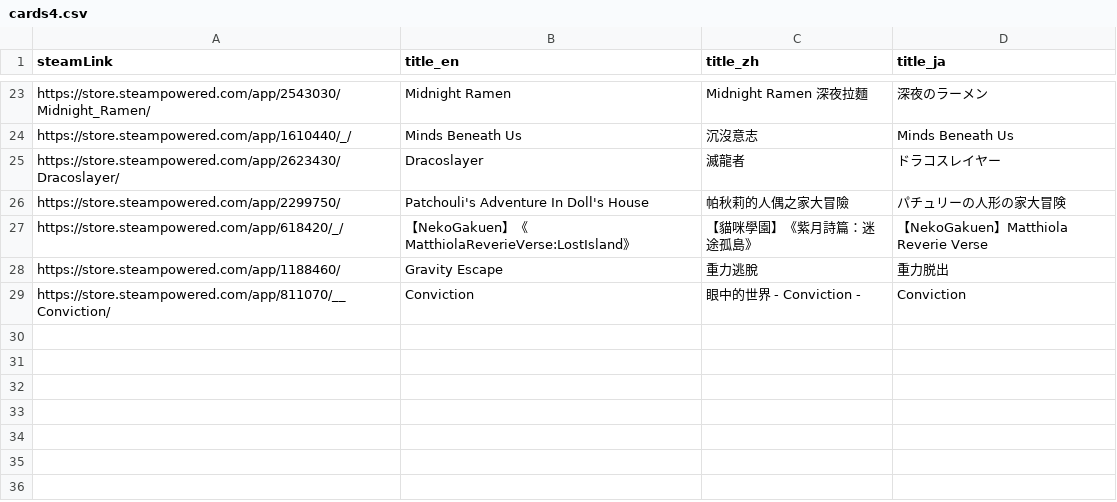
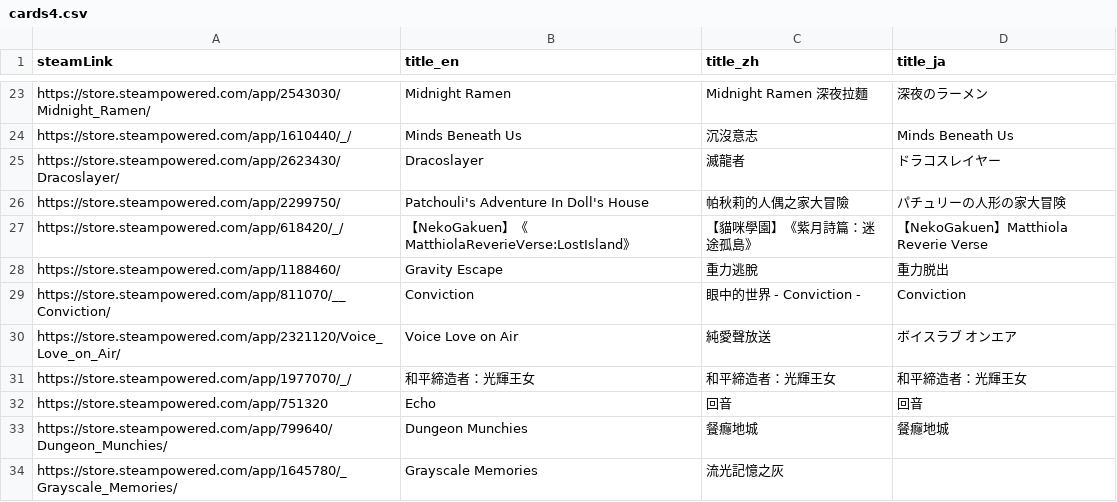
Before and after one commit to FilterGame/IndieGameWebTW, a CSV file: cards4.csv, drawn as a sheet; only a part is shown, gaps mark what is left out.

```diff
--- a/cards4.csv
+++ b/cards4.csv
@@ -29 +29,6 @@ https://store.steampowered.com/app/1188460/,Gravity Escape,重力逃脫,重力
 https://store.steampowered.com/app/811070/__Conviction/,Conviction,眼中的世界 - Conviction - ,Conviction
+https://store.steampowered.com/app/2321120/Voice_Love_on_Air/,Voice Love on Air,純愛聲放送,ボイスラブ オンエア
+https://store.steampowered.com/app/1977070/_/,和平締造者：光輝王女,和平締造者：光輝王女,和平締造者：光輝王女
+https://store.steampowered.com/app/751320,Echo,回音,回音
+https://store.steampowered.com/app/799640/Dungeon_Munchies/,Dungeon Munchies,餐癮地城,餐癮地城
+https://store.steampowered.com/app/1645780/_Grayscale_Memories/,Grayscale Memories,流光記憶之灰
```
Also changed, not shown: cards2.csv, cards3.csv.
